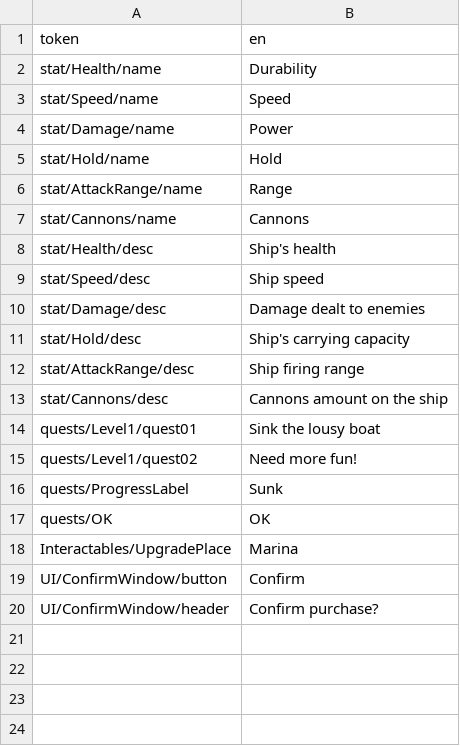
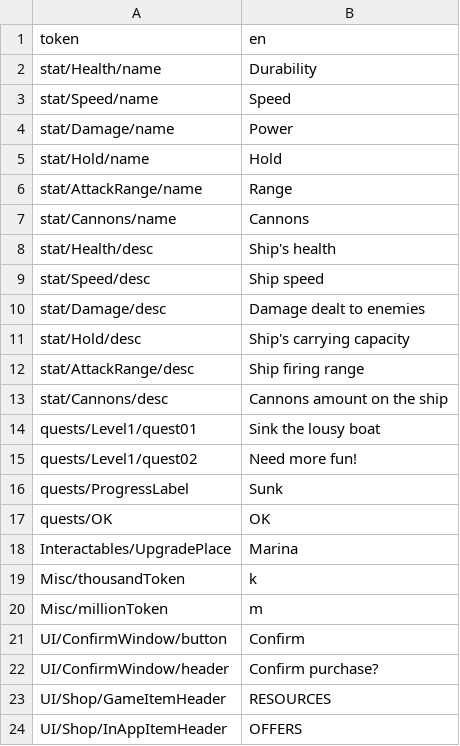
Before and after one commit to kriSasaki/Sea-Of-Pirates, a CSV file: Assets/_Project/Resources/Localization/LocalizationSheet_English.csv, drawn as a sheet.

```diff
--- a/Assets/_Project/Resources/Localization/LocalizationSheet_English.csv
+++ b/Assets/_Project/Resources/Localization/LocalizationSheet_English.csv
@@ -18,3 +18,7 @@ quests/OK,OK
 Interactables/UpgradePlace,Marina
+Misc/thousandToken,k
+Misc/millionToken,m
 UI/ConfirmWindow/button,Confirm
 UI/ConfirmWindow/header,Confirm purchase?
+UI/Shop/GameItemHeader,RESOURCES
+UI/Shop/InAppItemHeader,OFFERS
```
Also changed, not shown: Assets/_Project/Resources/Localization/LocalizationSheet_Russian.csv, Assets/_Project/Resources/Localization/LocalizationSheet_Turkish.csv, 23 other files.
